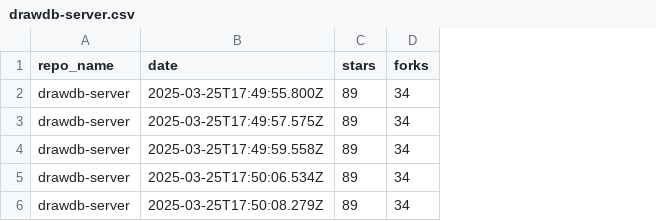
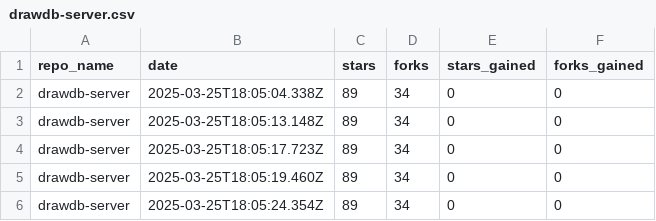
Before and after one commit to drawdb-io/gh-analytics, a CSV file: reports/drawdb-server.csv, drawn as a sheet; the diff names each change by its address in the sheet, - before the commit and + after, or states it on an @@ line.

```diff
--- a/reports/drawdb-server.csv
+++ b/reports/drawdb-server.csv
+column E (stars_gained), rows 2-6: all 0
+column F (forks_gained), rows 2-6: all 0
-B2 (date): 2025-03-25T17:49:55.800Z
+B2 (date): 2025-03-25T18:05:04.338Z
-B3 (date): 2025-03-25T17:49:57.575Z
+B3 (date): 2025-03-25T18:05:13.148Z
-B4 (date): 2025-03-25T17:49:59.558Z
+B4 (date): 2025-03-25T18:05:17.723Z
-B5 (date): 2025-03-25T17:50:06.534Z
+B5 (date): 2025-03-25T18:05:19.460Z
-B6 (date): 2025-03-25T17:50:08.279Z
+B6 (date): 2025-03-25T18:05:24.354Z
```
Also changed, not shown: reports/.github.csv, reports/drawdb.csv, 2 other files.
